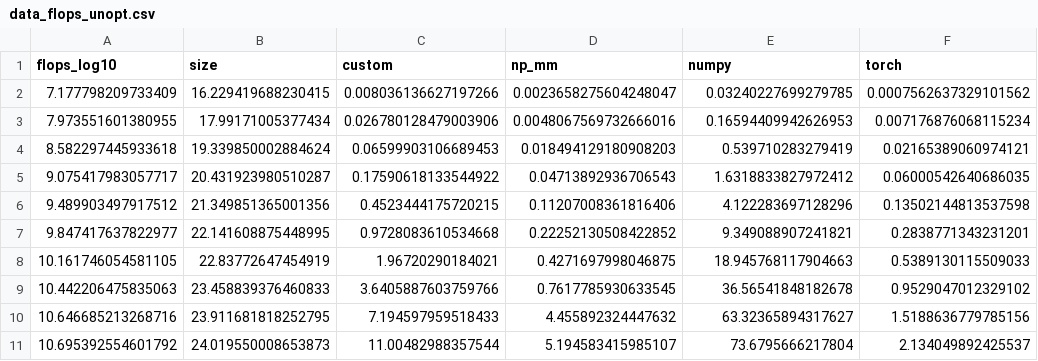
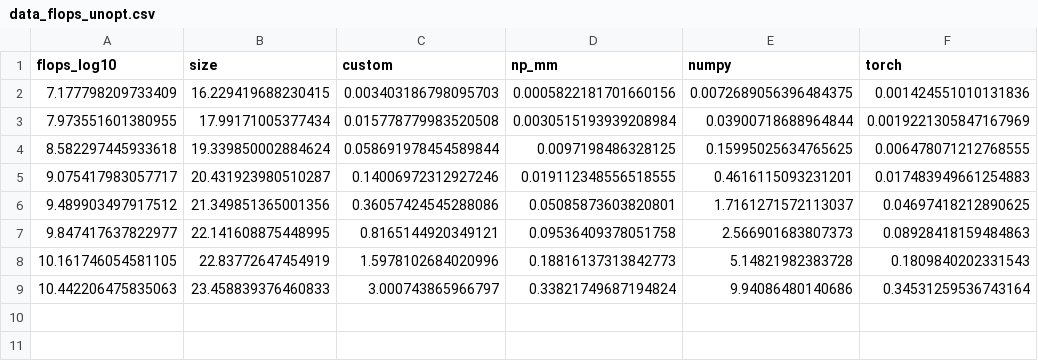
Before and after one commit to fenjaWagner/TTBMMT, a CSV file: data/data_flops_unopt.csv, drawn as a sheet.

Commit message:
did unoptimal flop experiment

```diff
--- a/data/data_flops_unopt.csv
+++ b/data/data_flops_unopt.csv
@@ -1,11 +1,9 @@
 flops_log10,size,custom,np_mm,numpy,torch
-7.177798209733409,16.229419688230415,0.008036136627197266,0.0023658275604248047,0.03240227699279785,0.0007562637329101562
-7.973551601380955,17.99171005377434,0.026780128479003906,0.0048067569732666016,0.16594409942626953,0.007176876068115234
-8.582297445933618,19.339850002884624,0.06599903106689453,0.018494129180908203,0.539710283279419,0.02165389060974121
-9.075417983057717,20.431923980510287,0.17590618133544922,0.04713892936706543,1.6318833827972412,0.06000542640686035
-9.489903497917512,21.349851365001356,0.4523444175720215,0.11207008361816406,4.122283697128296,0.13502144813537598
-9.847417637822977,22.141608875448995,0.9728083610534668,0.22252130508422852,9.349088907241821,0.2838771343231201
-10.161746054581105,22.83772647454919,1.96720290184021,0.4271697998046875,18.945768117904663,0.5389130115509033
-10.442206475835063,23.458839376460833,3.6405887603759766,0.7617785930633545,36.56541848182678,0.9529047012329102
-10.646685213268716,23.911681818252795,7.194597959518433,4.455892324447632,63.32365894317627,1.5188636779785156
-10.695392554601792,24.019550008653873,11.00482988357544,5.194583415985107,73.6795666217804,2.134049892425537
+7.177798209733409,16.229419688230415,0.003403186798095703,0.0005822181701660156,0.0072689056396484375,0.001424551010131836
+7.973551601380955,17.99171005377434,0.015778779983520508,0.0030515193939208984,0.03900718688964844,0.0019221305847167969
+8.582297445933618,19.339850002884624,0.058691978454589844,0.0097198486328125,0.15995025634765625,0.006478071212768555
+9.075417983057717,20.431923980510287,0.14006972312927246,0.019112348556518555,0.4616115093231201,0.017483949661254883
+9.489903497917512,21.349851365001356,0.36057424545288086,0.05085873603820801,1.7161271572113037,0.04697418212890625
+9.847417637822977,22.141608875448995,0.8165144920349121,0.09536409378051758,2.566901683807373,0.08928418159484863
+10.161746054581105,22.83772647454919,1.5978102684020996,0.18816137313842773,5.14821982383728,0.1809840202331543
+10.442206475835063,23.458839376460833,3.000743865966797,0.33821749687194824,9.94086480140686,0.34531259536743164
```
Also changed, not shown: 1 other file.
